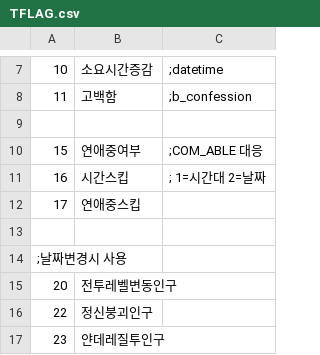
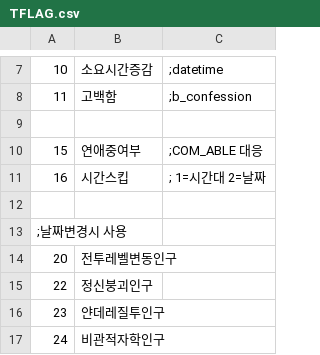
Before and after one commit to SecretU4/eraLAO, a CSV file: CSV/TFLAG.csv, drawn as a sheet; only a part is shown, gaps mark what is left out; the shorter side is filled out with more unchanged rows; the diff names each change by its address in the sheet, - before the commit and + after, or states it on an @@ line.

Commit message:
TFLAG 스킵 시스템 개선

```diff
--- a/CSV/TFLAG.csv
+++ b/CSV/TFLAG.csv
-row 12: 17 | 연애중스킵
```
Also changed, not shown: 3 other files.
